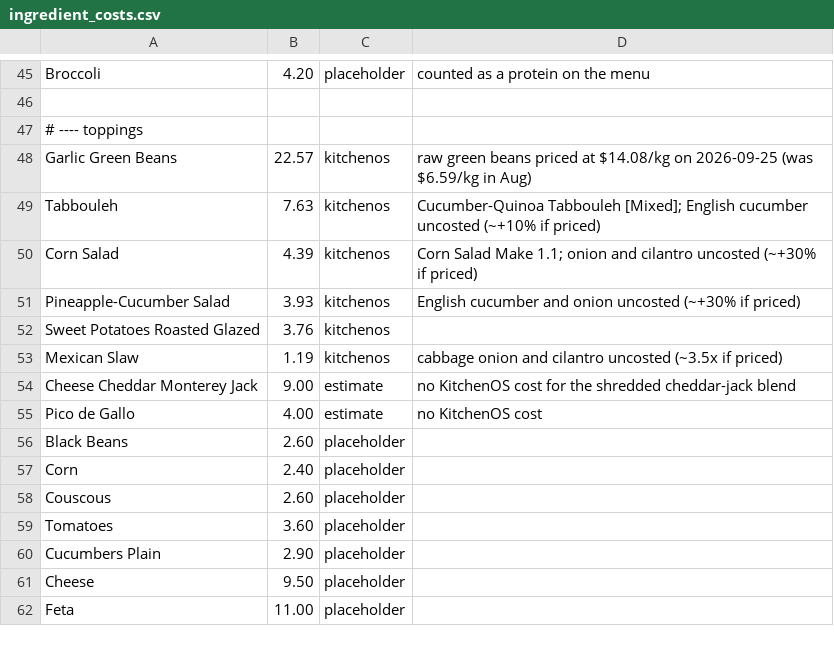
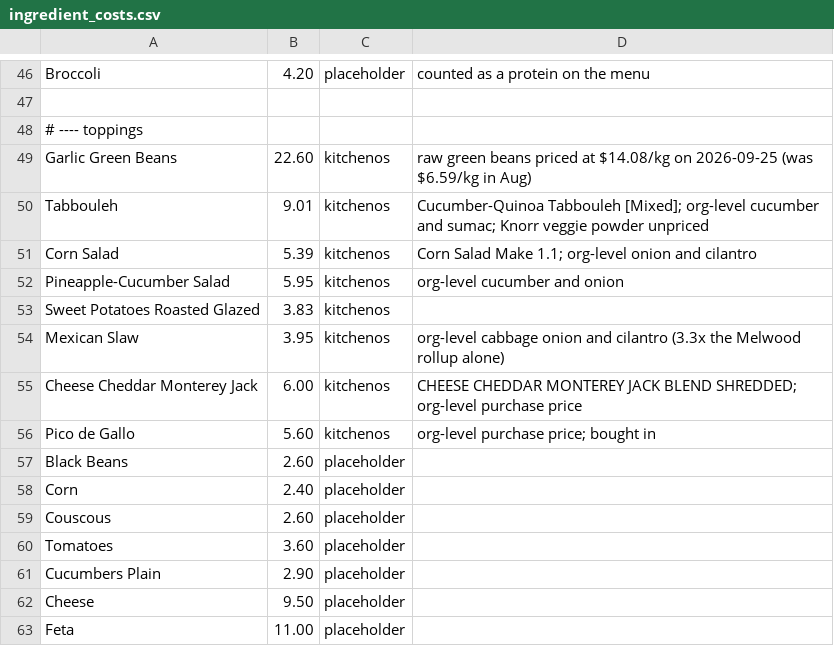
Before and after one commit to nick-testa/bowl_fill_simulator, a CSV file: data/ingredient_costs.csv, drawn as a sheet; only a part is shown, gaps mark what is left out; the diff covers the shown part only.

Commit message:
updated some missing COGS prices

```diff
--- a/data/ingredient_costs.csv
+++ b/data/ingredient_costs.csv
@@ -47,10 +48,10 @@ Broccoli,4.20,placeholder,counted as a protein on the menu
 # ---- toppings
-Garlic Green Beans,22.57,kitchenos,raw green beans priced at $14.08/kg on 2026-09-25 (was $6.59/kg in Aug)
-Tabbouleh,7.63,kitchenos,Cucumber-Quinoa Tabbouleh [Mixed]; English cucumber uncosted (~+10% if priced)
-Corn Salad,4.39,kitchenos,Corn Salad Make 1.1; onion and cilantro uncosted (~+30% if priced)
-Pineapple-Cucumber Salad,3.93,kitchenos,English cucumber and onion uncosted (~+30% if priced)
-Sweet Potatoes Roasted Glazed,3.76,kitchenos,
-Mexican Slaw,1.19,kitchenos,cabbage onion and cilantro uncosted (~3.5x if priced)
-Cheese Cheddar Monterey Jack,9.00,estimate,no KitchenOS cost for the shredded cheddar-jack blend
-Pico de Gallo,4.00,estimate,no KitchenOS cost
+Garlic Green Beans,22.60,kitchenos,raw green beans priced at $14.08/kg on 2026-09-25 (was $6.59/kg in Aug)
+Tabbouleh,9.01,kitchenos,Cucumber-Quinoa Tabbouleh [Mixed]; org-level cucumber and sumac; Knorr veggie powder unpriced
+Corn Salad,5.39,kitchenos,Corn Salad Make 1.1; org-level onion and cilantro
+Pineapple-Cucumber Salad,5.95,kitchenos,org-level cucumber and onion
+Sweet Potatoes Roasted Glazed,3.83,kitchenos,
+Mexican Slaw,3.95,kitchenos,org-level cabbage onion and cilantro (3.3x the Melwood rollup alone)
+Cheese Cheddar Monterey Jack,6.00,kitchenos,CHEESE CHEDDAR MONTEREY JACK BLEND SHREDDED; org-level purchase price
+Pico de Gallo,5.60,kitchenos,org-level purchase price; bought in
 Black Beans,2.60,placeholder,
```
Also changed, not shown: 2 added rows, 1 removed row and 23 edited cells elsewhere in this file, 1 other file.
